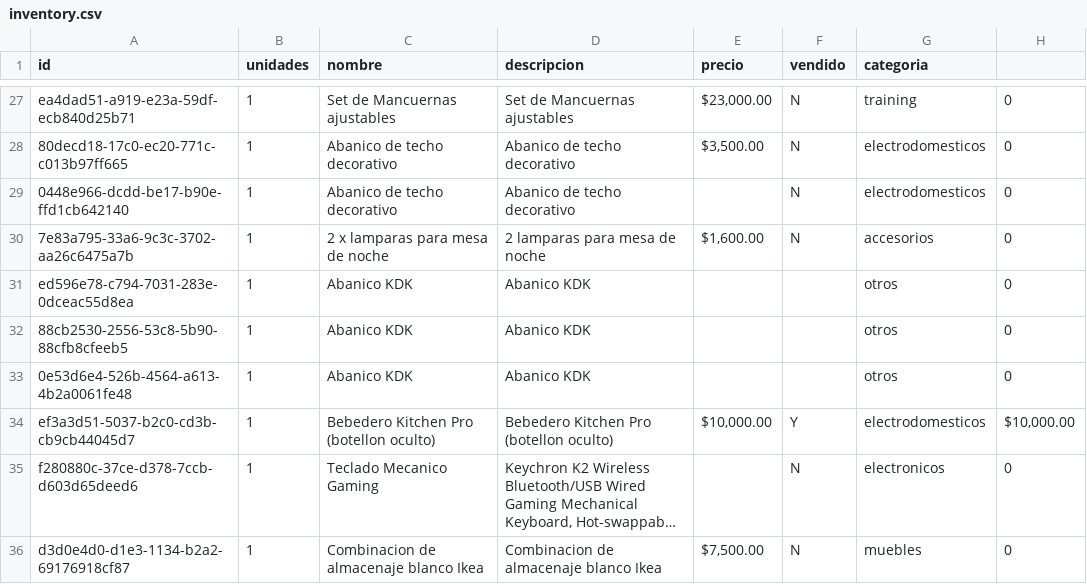
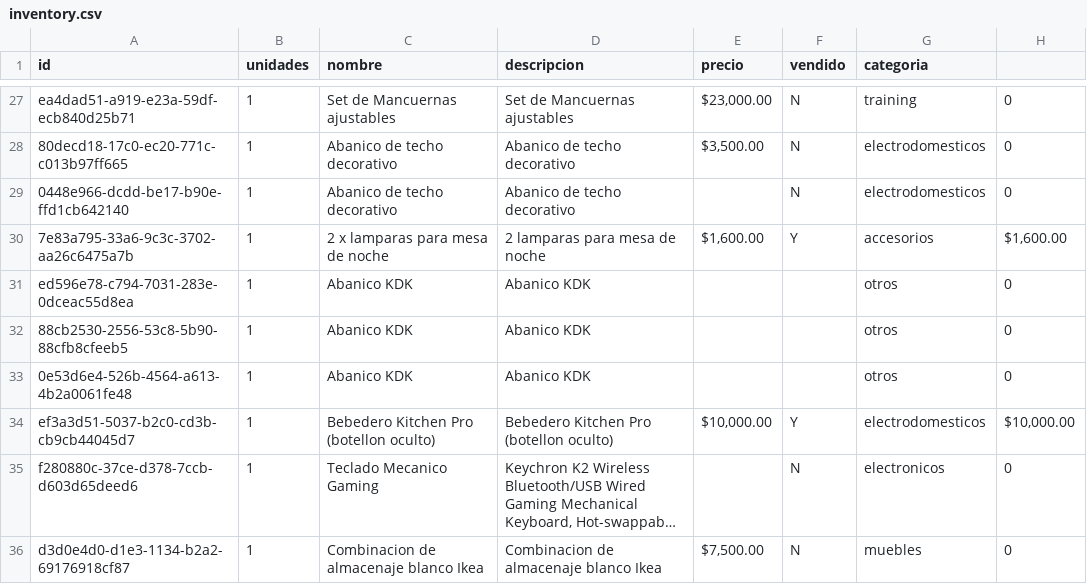
Before and after one commit to xheuz/store, a CSV file: src/data/inventory.csv, drawn as a sheet; only a part is shown, gaps mark what is left out; long unchanged cells end in ….

Commit message:
updated inventory

```diff
--- a/src/data/inventory.csv
+++ b/src/data/inventory.csv
@@ -29,3 +29,3 @@ ea4dad51-a919-e23a-59df-ecb840d25b71,1,Set de Mancuernas ajustables,Set de Mancu
 0448e966-dcdd-be17-b90e-ffd1cb642140,1,Abanico de techo decorativo,Abanico de techo decorativo,,N,electrodomesticos,0
-7e83a795-33a6-9c3c-3702-aa26c6475a7b,1,2 x lamparas para mesa de noche,2 lamparas para mesa de noche,"$1,600.00",N,accesorios,0
+7e83a795-33a6-9c3c-3702-aa26c6475a7b,1,2 x lamparas para mesa de noche,2 lamparas para mesa de noche,"$1,600.00",Y,accesorios,"$1,600.00"
 ed596e78-c794-7031-283e-0dceac55d8ea,1,Abanico KDK,Abanico KDK,,,otros,0
```
Also changed, not shown: 1 other file.
